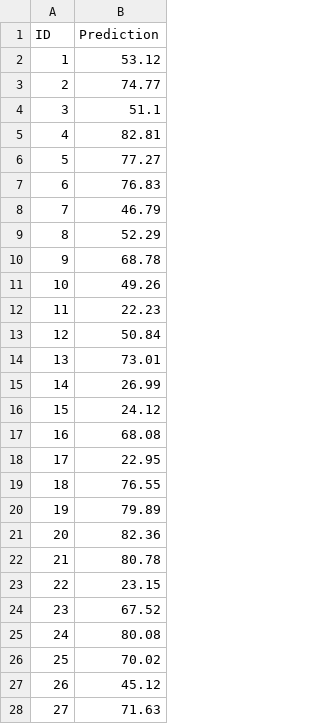
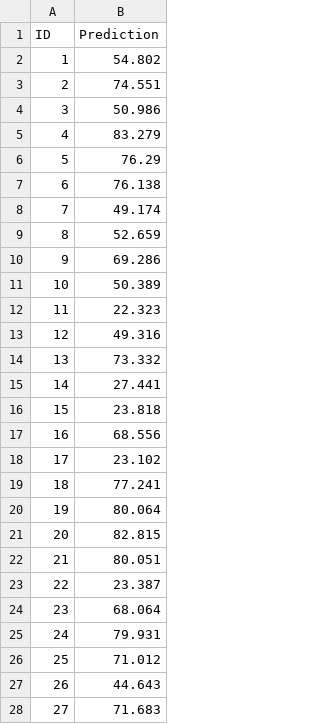
Before and after one commit to andreabjork/Age-Predictor, a CSV file: Submissions/randomForest.csv, drawn as a sheet; only a part is shown; the diff covers the shown part only.

Commit message:
Added comments for final submission

```diff
--- a/Submissions/randomForest.csv
+++ b/Submissions/randomForest.csv
@@ -1,28 +1,28 @@
 ID,Prediction
-1,53.12
-2,74.77
-3,51.1
-4,82.81
-5,77.27
-6,76.83
-7,46.79
-8,52.29
-9,68.78
-10,49.26
-11,22.23
-12,50.84
-13,73.01
-14,26.99
-15,24.12
-16,68.08
-17,22.95
-18,76.55
-19,79.89
-20,82.36
-21,80.78
-22,23.15
-23,67.52
-24,80.08
-25,70.02
-26,45.12
-27,71.63
+1,54.802
+2,74.551
+3,50.986
+4,83.279
+5,76.29
+6,76.138
+7,49.174
+8,52.659
+9,69.286
+10,50.389
+11,22.323
+12,49.316
+13,73.332
+14,27.441
+15,23.818
+16,68.556
+17,23.102
+18,77.241
+19,80.064
+20,82.815
+21,80.051
+22,23.387
+23,68.064
+24,79.931
+25,71.012
+26,44.643
+27,71.683
```
Also changed, not shown: 111 edited cells elsewhere in this file, 20 other files.
